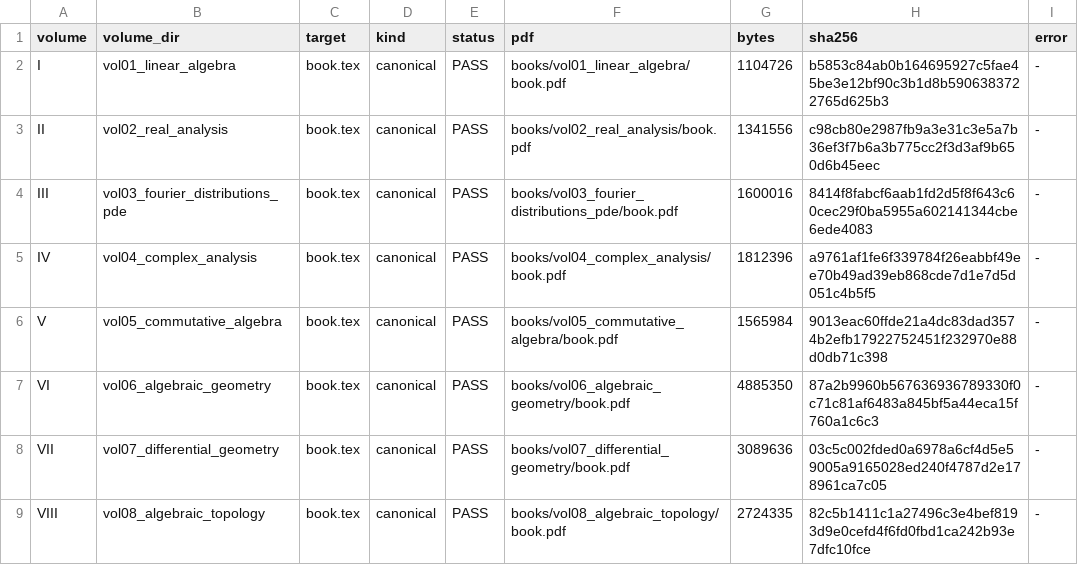
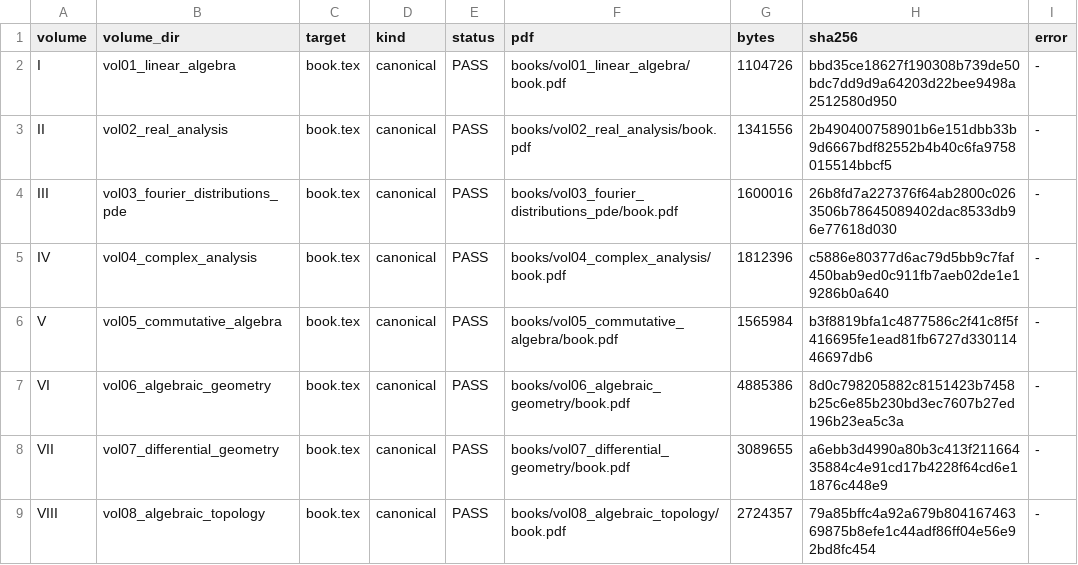
Before and after one commit to expert10000/math, a TSV file: release/theory_of_mathematics_i_viii_v1.2-rc1/evidence/BUILD_I_VIII.tsv, drawn as a sheet.

```diff
--- a/release/theory_of_mathematics_i_viii_v1.2-rc1/evidence/BUILD_I_VIII.tsv
+++ b/release/theory_of_mathematics_i_viii_v1.2-rc1/evidence/BUILD_I_VIII.tsv
@@ -1,9 +1,9 @@
 volume	volume_dir	target	kind	status	pdf	bytes	sha256	error
-I	vol01_linear_algebra	book.tex	canonical	PASS	books/vol01_linear_algebra/book.pdf	1104726	b5853c84ab0b164695927c5fae45be3e12bf90c3b1d8b5906383722765d625b3	-
-II	vol02_real_analysis	book.tex	canonical	PASS	books/vol02_real_analysis/book.pdf	1341556	c98cb80e2987fb9a3e31c3e5a7b36ef3f7b6a3b775cc2f3d3af9b650d6b45eec	-
-III	vol03_fourier_distributions_pde	book.tex	canonical	PASS	books/vol03_fourier_distributions_pde/book.pdf	1600016	8414f8fabcf6aab1fd2d5f8f643c60cec29f0ba5955a602141344cbe6ede4083	-
-IV	vol04_complex_analysis	book.tex	canonical	PASS	books/vol04_complex_analysis/book.pdf	1812396	a9761af1fe6f339784f26eabbf49ee70b49ad39eb868cde7d1e7d5d051c4b5f5	-
-V	vol05_commutative_algebra	book.tex	canonical	PASS	books/vol05_commutative_algebra/book.pdf	1565984	9013eac60ffde21a4dc83dad3574b2efb17922752451f232970e88d0db71c398	-
-VI	vol06_algebraic_geometry	book.tex	canonical	PASS	books/vol06_algebraic_geometry/book.pdf	4885350	87a2b9960b567636936789330f0c71c81af6483a845bf5a44eca15f760a1c6c3	-
-VII	vol07_differential_geometry	book.tex	canonical	PASS	books/vol07_differential_geometry/book.pdf	3089636	03c5c002fded0a6978a6cf4d5e59005a9165028ed240f4787d2e178961ca7c05	-
-VIII	vol08_algebraic_topology	book.tex	canonical	PASS	books/vol08_algebraic_topology/book.pdf	2724335	82c5b1411c1a27496c3e4bef8193d9e0cefd4f6fd0fbd1ca242b93e7dfc10fce	-
+I	vol01_linear_algebra	book.tex	canonical	PASS	books/vol01_linear_algebra/book.pdf	1104726	bbd35ce18627f190308b739de50bdc7dd9d9a64203d22bee9498a2512580d950	-
+II	vol02_real_analysis	book.tex	canonical	PASS	books/vol02_real_analysis/book.pdf	1341556	2b490400758901b6e151dbb33b9d6667bdf82552b4b40c6fa9758015514bbcf5	-
+III	vol03_fourier_distributions_pde	book.tex	canonical	PASS	books/vol03_fourier_distributions_pde/book.pdf	1600016	26b8fd7a227376f64ab2800c0263506b78645089402dac8533db96e77618d030	-
+IV	vol04_complex_analysis	book.tex	canonical	PASS	books/vol04_complex_analysis/book.pdf	1812396	c5886e80377d6ac79d5bb9c7faf450bab9ed0c911fb7aeb02de1e19286b0a640	-
+V	vol05_commutative_algebra	book.tex	canonical	PASS	books/vol05_commutative_algebra/book.pdf	1565984	b3f8819bfa1c4877586c2f41c8f5f416695fe1ead81fb6727d33011446697db6	-
+VI	vol06_algebraic_geometry	book.tex	canonical	PASS	books/vol06_algebraic_geometry/book.pdf	4885386	8d0c798205882c8151423b7458b25c6e85b230bd3ec7607b27ed196b23ea5c3a	-
+VII	vol07_differential_geometry	book.tex	canonical	PASS	books/vol07_differential_geometry/book.pdf	3089655	a6ebb3d4990a80b3c413f21166435884c4e91cd17b4228f64cd6e11876c448e9	-
+VIII	vol08_algebraic_topology	book.tex	canonical	PASS	books/vol08_algebraic_topology/book.pdf	2724357	79a85bffc4a92a679b80416746369875b8efe1c44adf86ff04e56e92bd8fc454	-
```
Also changed, not shown: release/SERIES_MASTER_MANIFEST.tsv, release/theory_of_mathematics_i_viii_v1.2-rc1/evidence/PDF_INVENTORY.tsv, 48 other files.
